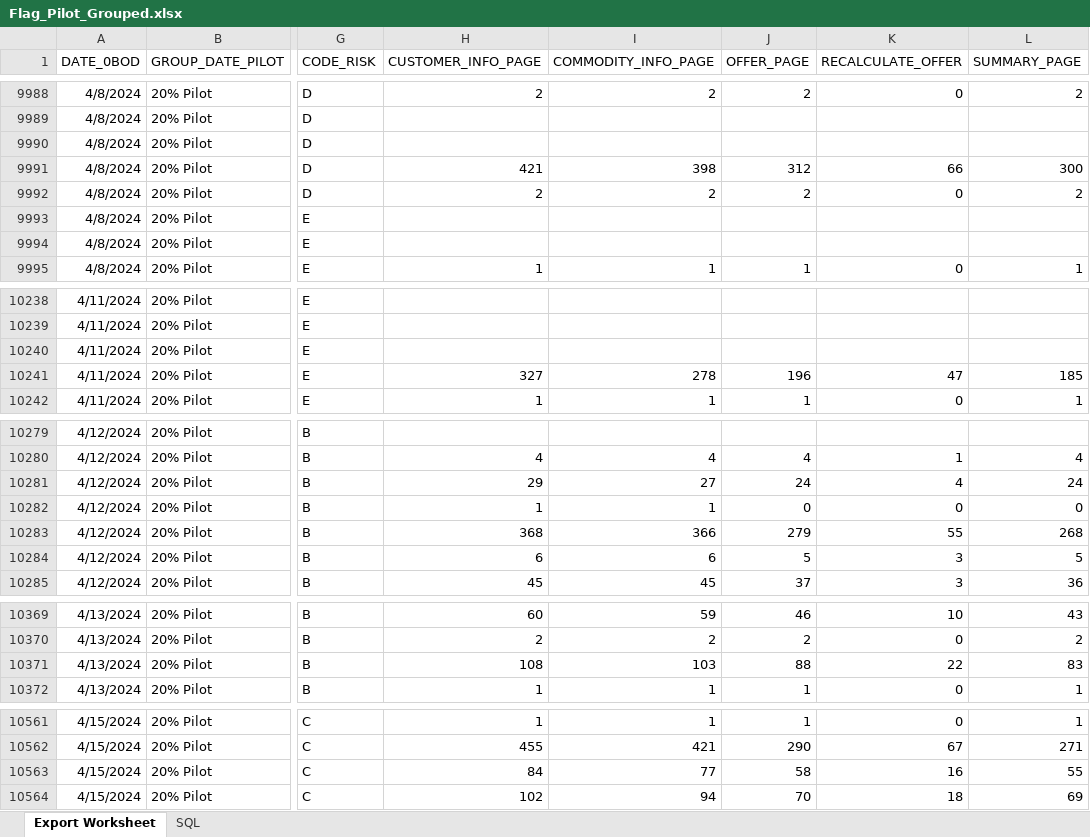
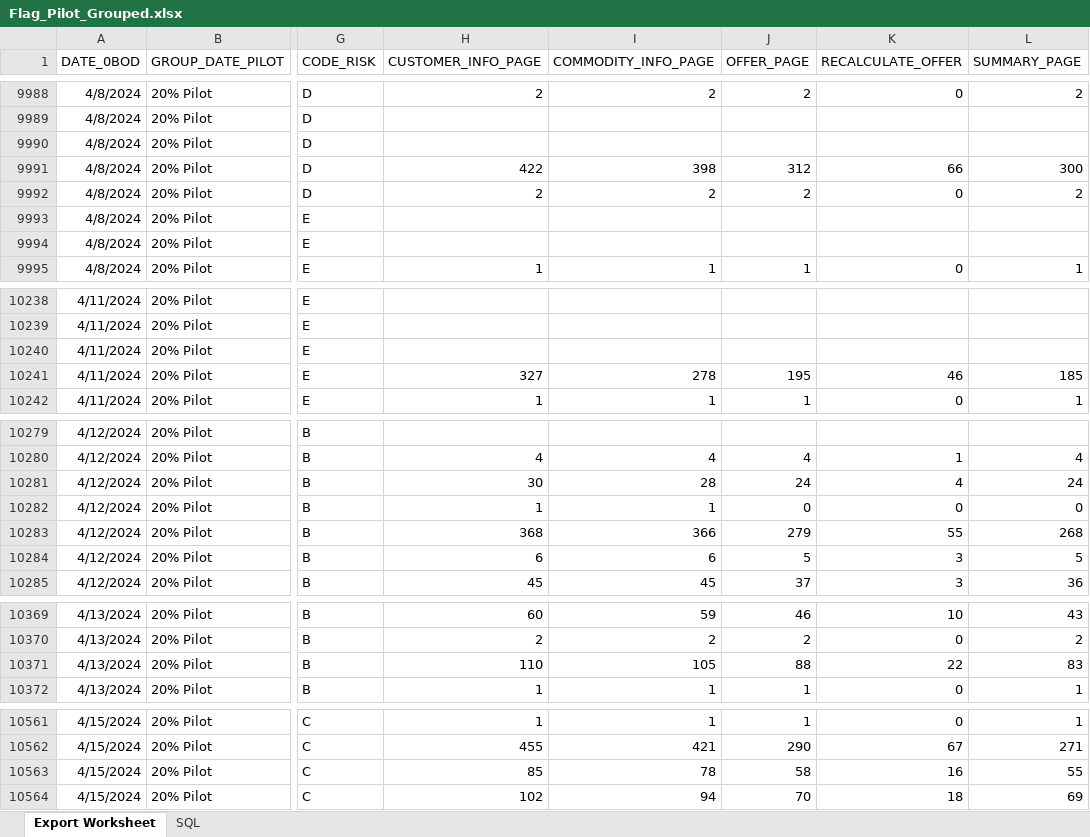
Before and after one commit to adhyastazio/Streamlit-A-B-Testing, an Excel workbook: Flag_Pilot_Grouped.xlsx, sheet Export Worksheet, drawn as a sheet; only a part is shown, gaps mark what is left out; values as stored, in another font and other column widths than the file's, no borders; the diff covers the shown part only; the diff names each change by its address in the sheet, - before the commit and + after, or states it on an @@ line.

```diff
--- a/Flag_Pilot_Grouped.xlsx (sheet Export Worksheet)
+++ b/Flag_Pilot_Grouped.xlsx (sheet Export Worksheet)
-H9991 (CUSTOMER_INFO_PAGE): 421
+H9991 (CUSTOMER_INFO_PAGE): 422
-J10241 (OFFER_PAGE): 196
+J10241 (OFFER_PAGE): 195
-K10241 (RECALCULATE_OFFER): 47
+K10241 (RECALCULATE_OFFER): 46
-H10281 (CUSTOMER_INFO_PAGE): 29
+H10281 (CUSTOMER_INFO_PAGE): 30
-I10281 (COMMODITY_INFO_PAGE): 27
+I10281 (COMMODITY_INFO_PAGE): 28
-H10371 (CUSTOMER_INFO_PAGE): 108
+H10371 (CUSTOMER_INFO_PAGE): 110
-I10371 (COMMODITY_INFO_PAGE): 103
+I10371 (COMMODITY_INFO_PAGE): 105
-H10563 (CUSTOMER_INFO_PAGE): 84
+H10563 (CUSTOMER_INFO_PAGE): 85
-I10563 (COMMODITY_INFO_PAGE): 77
+I10563 (COMMODITY_INFO_PAGE): 78
```
Also changed, not shown: 35 edited cells elsewhere in this sheet.
